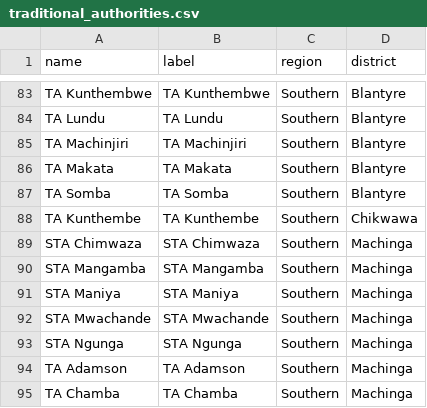
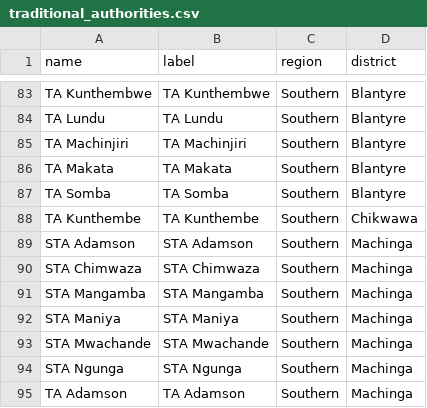
Before and after one commit to shinobi-hunter/kobo-media, a CSV file: village_configuration/traditional_authorities.csv, drawn as a sheet; only a part is shown, gaps mark what is left out; the shorter side is filled out with more unchanged rows.

Commit message:
Sync Sorted Media

```diff
--- a/village_configuration/traditional_authorities.csv
+++ b/village_configuration/traditional_authorities.csv
@@ -88,2 +88,3 @@
 "TA Kunthembe","TA Kunthembe","Southern","Chikwawa"
+"STA Adamson","STA Adamson","Southern","Machinga"
 "STA Chimwaza","STA Chimwaza","Southern","Machinga"
```
